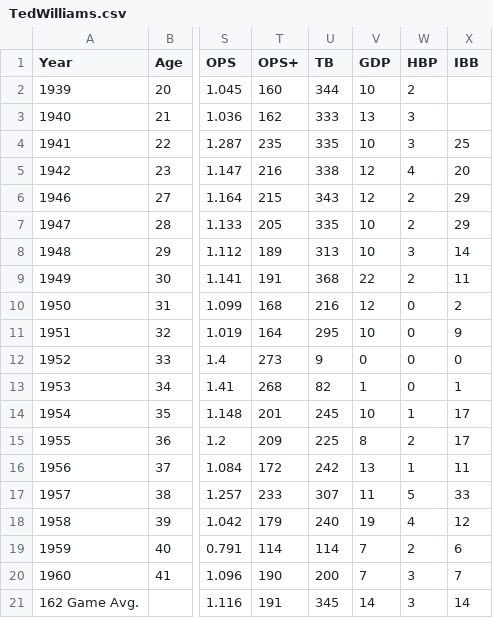
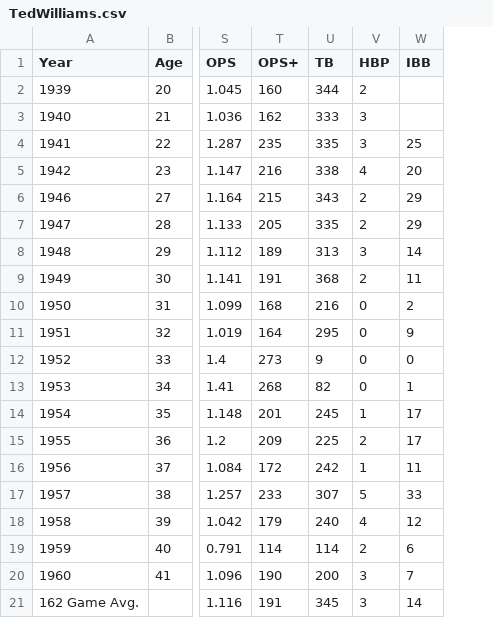
Before and after one commit to tylerhilsendeger/Personal_Dataset, a CSV file: ProcessedData/TedWilliams.csv, drawn as a sheet; only a part is shown, gaps mark what is left out; the diff names each change by its address in the sheet, - before the commit and + after, or states it on an @@ line.

Commit message:
Add files via upload

```diff
--- a/ProcessedData/TedWilliams.csv
+++ b/ProcessedData/TedWilliams.csv
-column V (GDP), rows 2-21: 10 | 13 | 10 | 12 | 12 | 10 | 10 | 22 | 12 | 10 | 0 | 1 | 10 | 8 | 13 | 11 | 19 | 7 | 7 | 14
```
